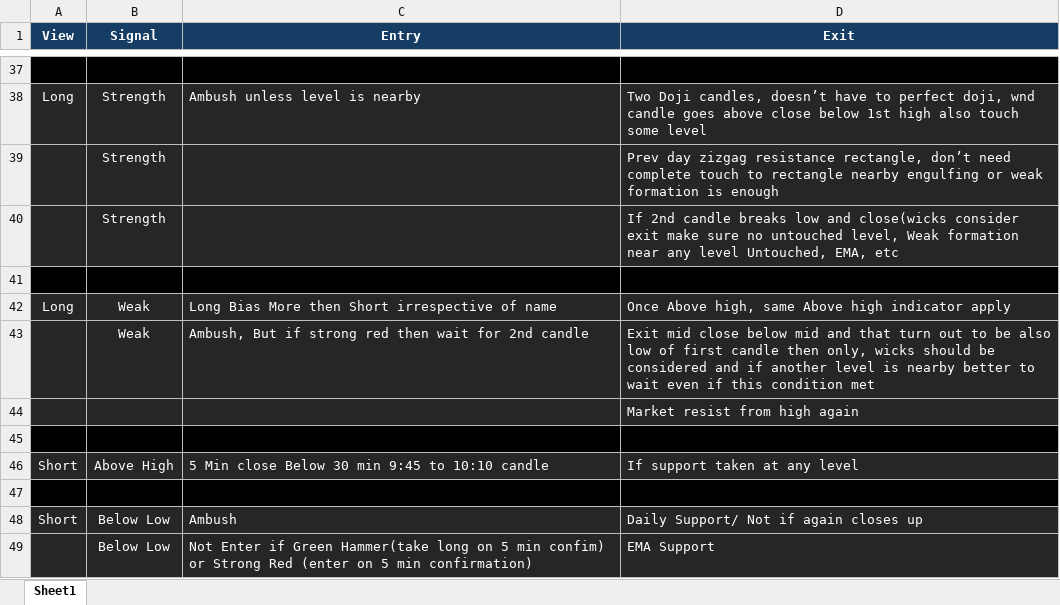
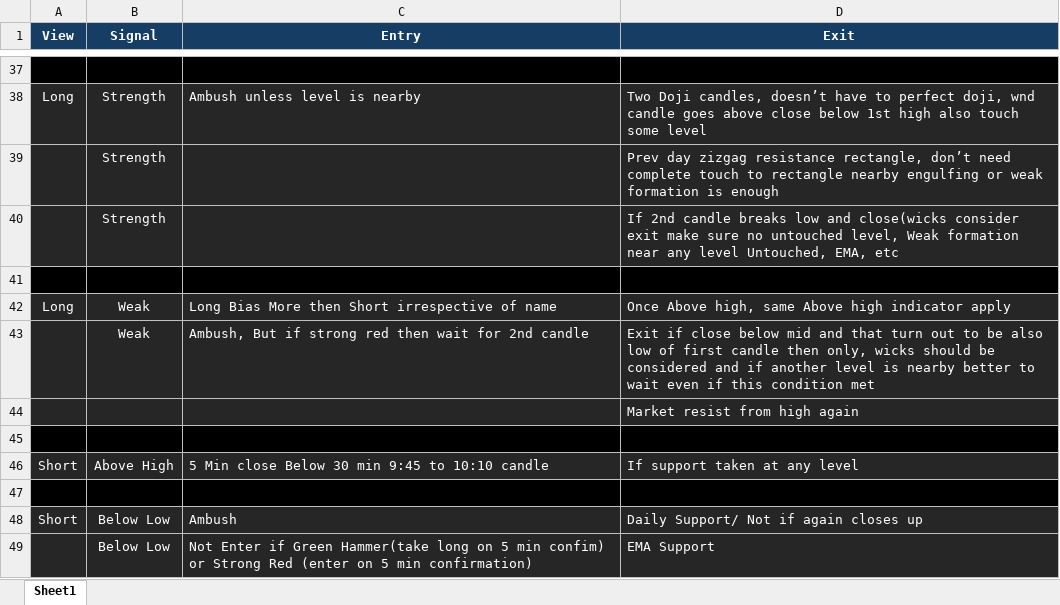
Before and after one commit to SinghVerm/Signals, an Excel workbook: Signals.xlsx, sheet Sheet1, drawn as a sheet; only a part is shown, gaps mark what is left out; values as stored, in another font and other column widths than the file's, no borders; conditional formats not drawn; the diff names each change by its address in the sheet, - before the commit and + after, or states it on an @@ line.

Commit message:
Add files via upload

```diff
--- a/Signals.xlsx (sheet Sheet1)
+++ b/Signals.xlsx (sheet Sheet1)
-D43 (Exit): Exit mid close below…
+D43 (Exit): Exit if close below…
```
